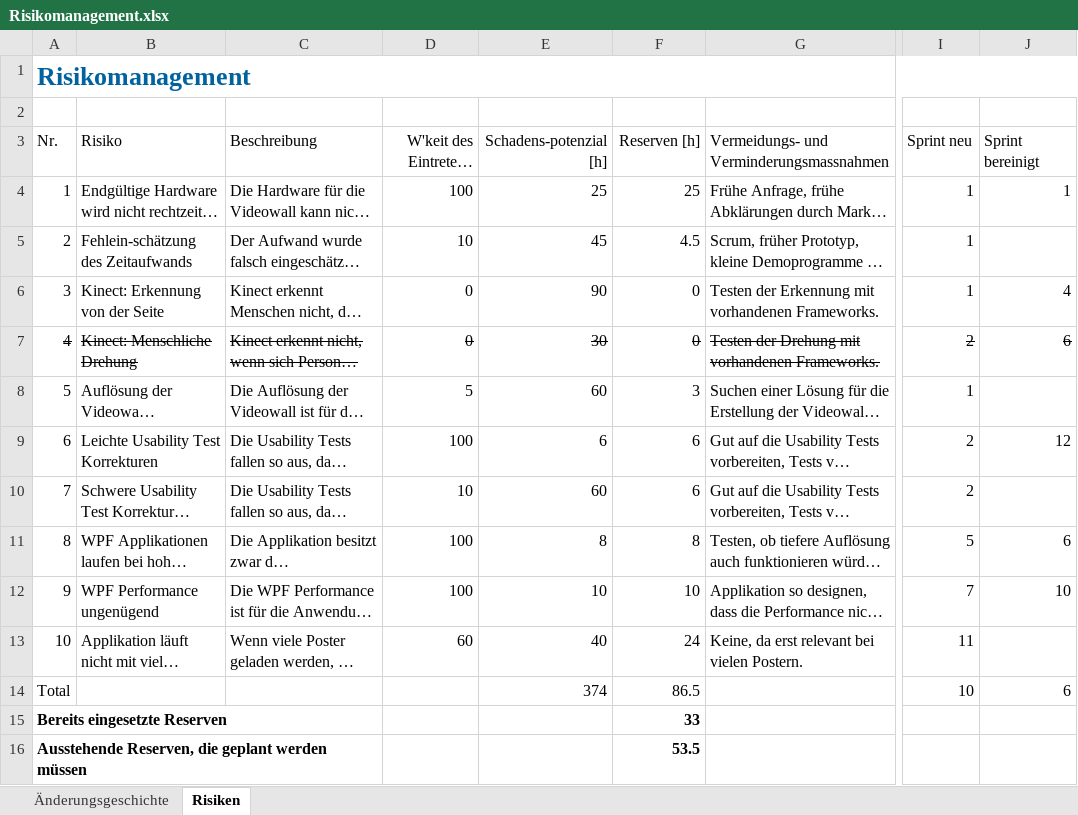
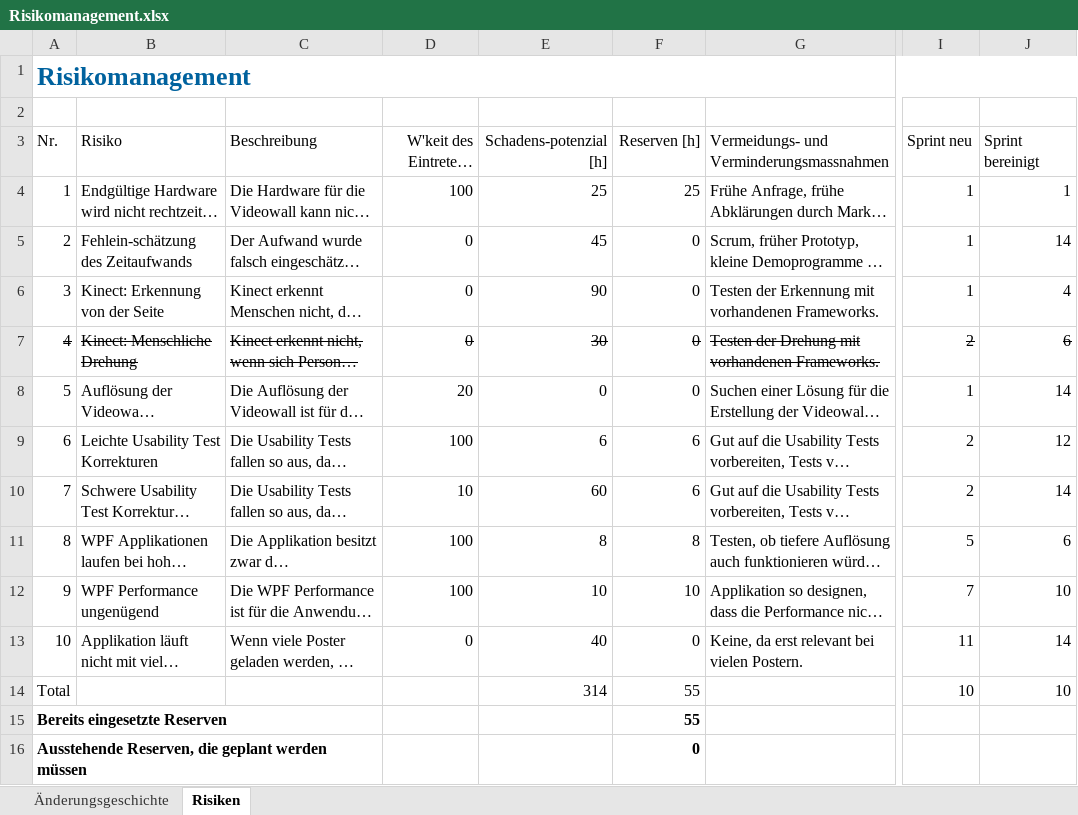
Before and after one commit to lukaselmer/hsr-bachelor-thesis-videowall, an Excel workbook: doc/Bericht/05_Technischer Bericht/02_Projektmanagement/Risikomanagement.xlsx, sheet Risiken, drawn as a sheet; only a part is shown, gaps mark what is left out; long unchanged cells end in …; values as stored, in another font and other column widths than the file's, no borders; table styles not drawn; the diff names each change by its address in the sheet, - before the commit and + after, or states it on an @@ line.

Commit message:
refs #712
Former-commit-id: 3f3afb52ce113ccd98811206569da45ae27d2cbb

```diff
--- a/doc/Bericht/05_Technischer Bericht/02_Projektmanagement/Risikomanagement.xlsx (sheet Risiken)
+++ b/doc/Bericht/05_Technischer Bericht/02_Projektmanagement/Risikomanagement.xlsx (sheet Risiken)
-D5 (W'keit des Eintretens [%]): 10
+D5 (W'keit des Eintretens [%]): 0
-F5 (Reserven [h]): 4.5
+F5 (Reserven [h]): 0
-J5 (Sprint bereinigt): (empty)
+J5 (Sprint bereinigt): 14
-D8 (W'keit des Eintretens [%]): 5
+D8 (W'keit des Eintretens [%]): 20
-E8 (Schadens-potenzial [h]): 60
+E8 (Schadens-potenzial [h]): 0
-F8 (Reserven [h]): 3
+F8 (Reserven [h]): 0
-J8 (Sprint bereinigt): (empty)
+J8 (Sprint bereinigt): 14
-J10 (Sprint bereinigt): (empty)
+J10 (Sprint bereinigt): 14
-D13 (W'keit des Eintretens [%]): 60
+D13 (W'keit des Eintretens [%]): 0
-F13 (Reserven [h]): 24
+F13 (Reserven [h]): 0
-J13 (Sprint bereinigt): (empty)
+J13 (Sprint bereinigt): 14
-E14 (Schadens-potenzial [h]): 374
+E14 (Schadens-potenzial [h]): 314
-F14 (Reserven [h]): 86.5
+F14 (Reserven [h]): 55
-J14 (Sprint bereinigt): 6
+J14 (Sprint bereinigt): 10
-F15 (Reserven [h]): 33
+F15 (Reserven [h]): 55
-F16 (Reserven [h]): 53.5
+F16 (Reserven [h]): 0
```
Also changed, not shown: sheet Änderungsgeschichte.
